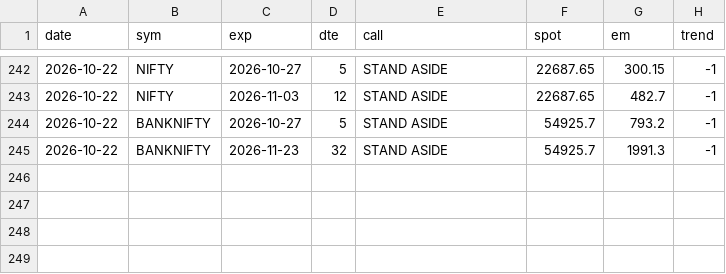
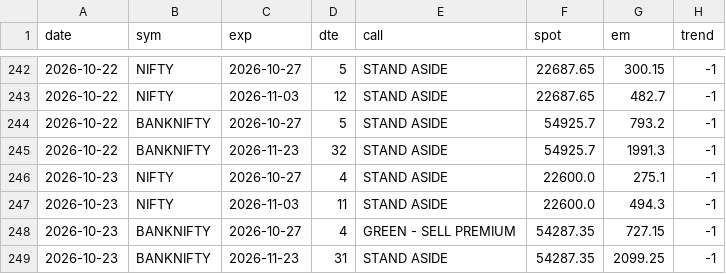
Before and after one commit to CGK0101/Smart-Money-Screener, a CSV file: data/fo_verdicts.csv, drawn as a sheet; only a part is shown, gaps mark what is left out.

```diff
--- a/data/fo_verdicts.csv
+++ b/data/fo_verdicts.csv
@@ -245 +245,5 @@ date,sym,exp,dte,call,spot,em,trend
 2026-10-22,BANKNIFTY,2026-11-23,32,STAND ASIDE,54925.7,1991.3,-1
+2026-10-23,NIFTY,2026-10-27,4,STAND ASIDE,22600.0,275.1,-1
+2026-10-23,NIFTY,2026-11-03,11,STAND ASIDE,22600.0,494.3,-1
+2026-10-23,BANKNIFTY,2026-10-27,4,GREEN - SELL PREMIUM,54287.35,727.15,-1
+2026-10-23,BANKNIFTY,2026-11-23,31,STAND ASIDE,54287.35,2099.25,-1
```
Also changed, not shown: data/events/fo_oi.csv, data/fo_metrics.csv, 1 other file.
